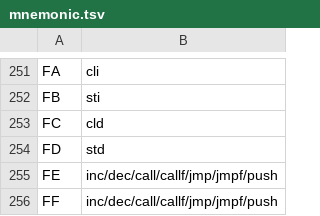
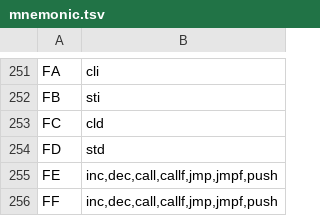
Before and after one commit to 7shi/cable3fork2, a TSV file: mnemonic.tsv, drawn as a sheet; only a part is shown, gaps mark what is left out; the diff covers the shown part only.

```diff
--- a/mnemonic.tsv
+++ b/mnemonic.tsv
@@ -254,3 +254,3 @@ FC	cld
 FD	std
-FE	inc/dec/call/callf/jmp/jmpf/push
-FF	inc/dec/call/callf/jmp/jmpf/push
+FE	inc,dec,call,callf,jmp,jmpf,push
+FF	inc,dec,call,callf,jmp,jmpf,push
```
Also changed, not shown: 36 edited cells elsewhere in this file.
